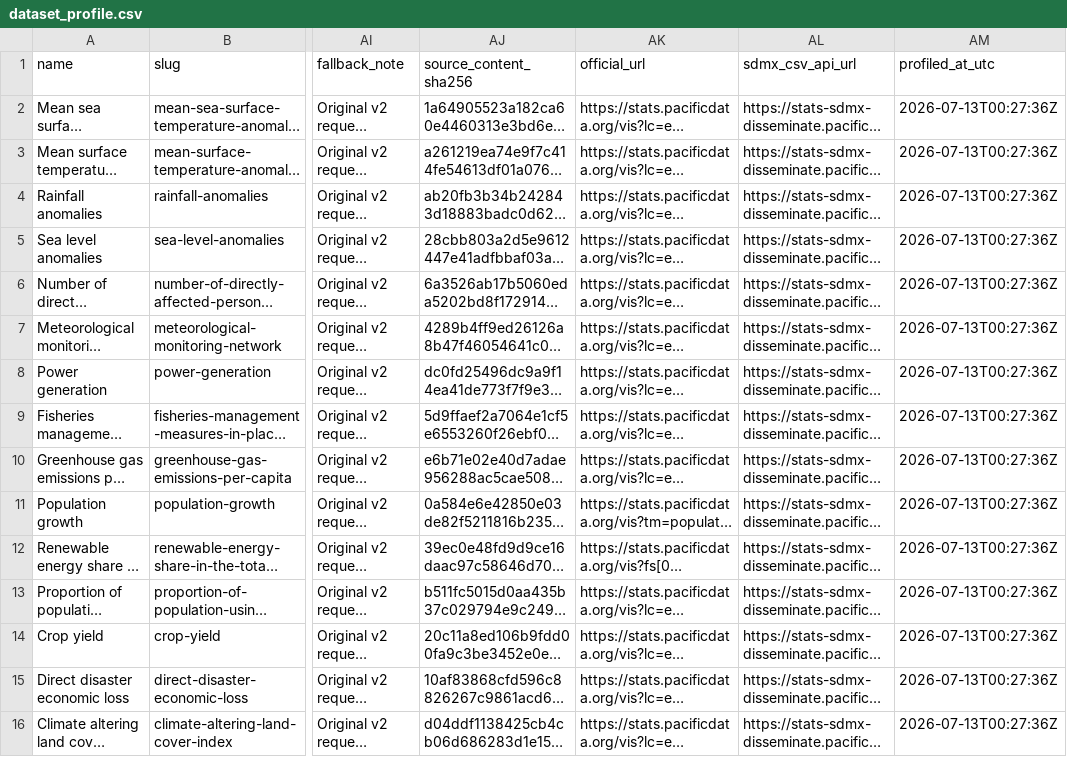
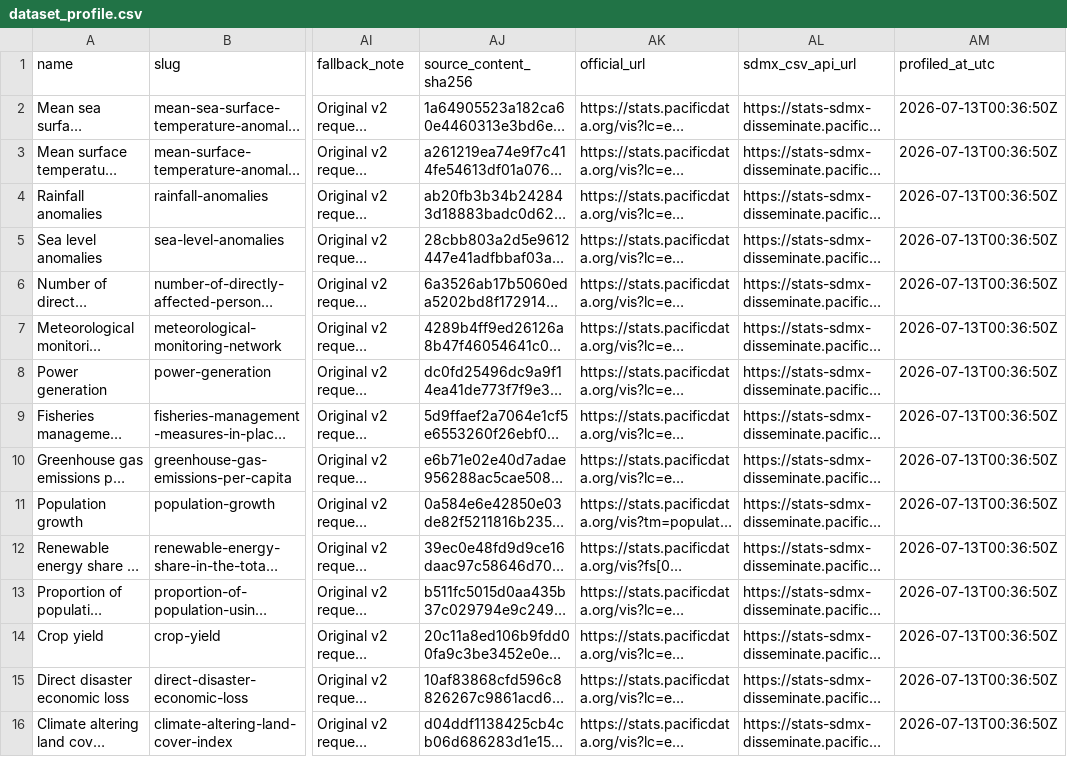
Before and after one commit to sardorsob/Pacific-Climate-Gap-Atlas, a CSV file: artifacts/tables/dataset_profile.csv, drawn as a sheet; only a part is shown, gaps mark what is left out; long unchanged cells end in …; the diff names each change by its address in the sheet, - before the commit and + after, or states it on an @@ line.

Commit message:
fix(data): TASK-065 harden cache boundary

```diff
--- a/artifacts/tables/dataset_profile.csv
+++ b/artifacts/tables/dataset_profile.csv
-AM2:AM16 (profiled_at_utc): 2026-07-13T00:27:36Z
+AM2:AM16 (profiled_at_utc): 2026-07-13T00:36:50Z
```
Also changed, not shown: 24 other files.
